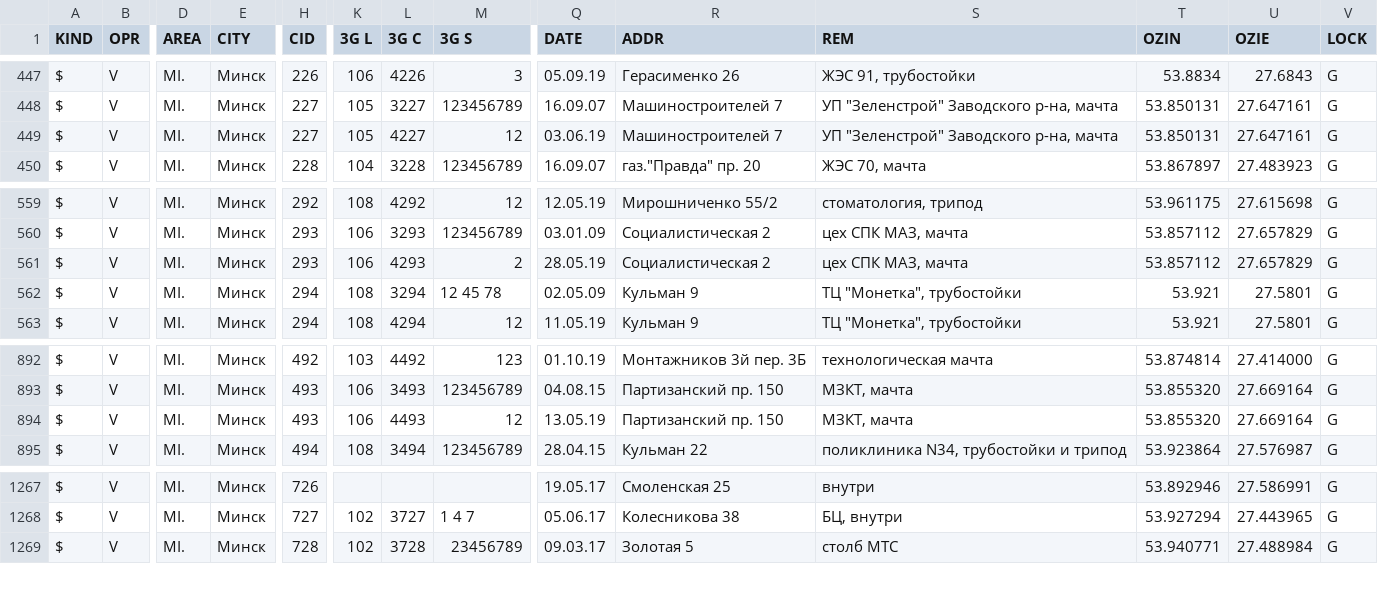
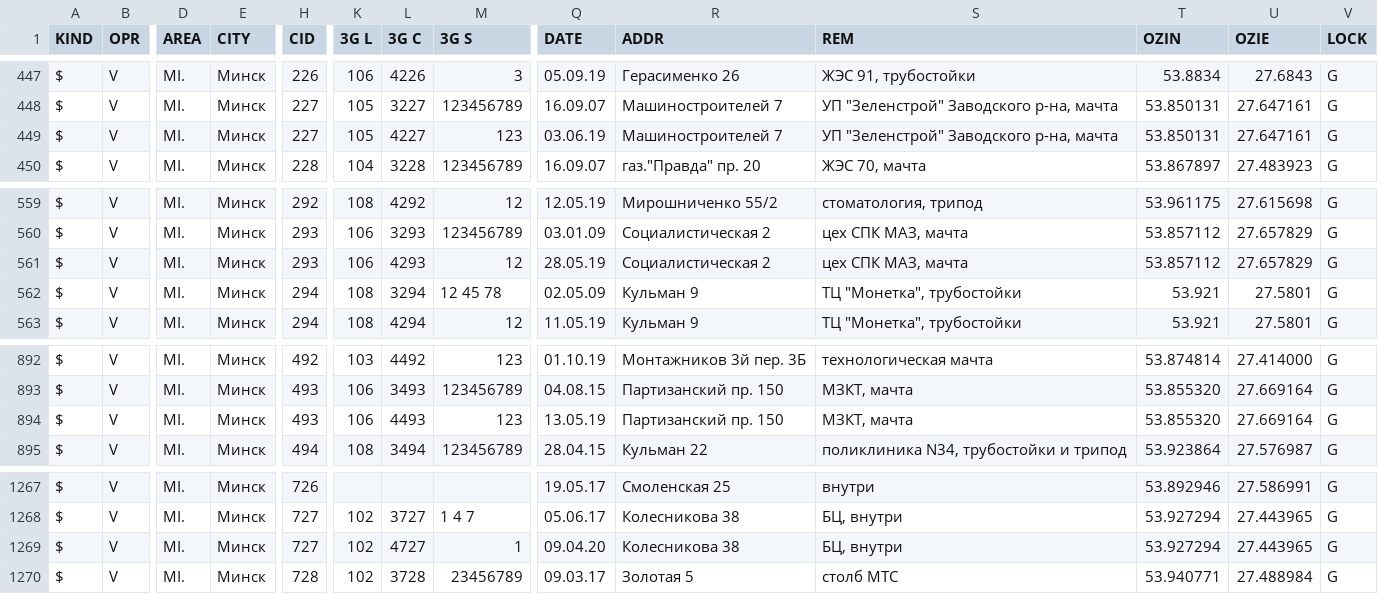
Before and after one commit to BYCellDatabase/csv, a CSV file: Velcom/Minsk.csv, drawn as a sheet; only a part is shown, gaps mark what is left out; rows hold the shown columns only; the diff names each change by its address in the sheet, - before the commit and + after, or states it on an @@ line.

Commit message:
2 files | M MTS/Minsk.csv, M Velcom/Minsk.csv

```diff
--- a/Velcom/Minsk.csv
+++ b/Velcom/Minsk.csv
-M449 (3G S): 12
+M449 (3G S): 123
-M561 (3G S): 2
+M561 (3G S): 12
-M894 (3G S): 12
+M894 (3G S): 123
+row 1269: $ | V | MI. | Минск | 727 | 102 | 4727 | 1 | 09.04.20 | Колесникова 38 | БЦ, внутри | 53.927294 | 27.443965 | G
```
Also changed, not shown: MTS/Minsk.csv.
